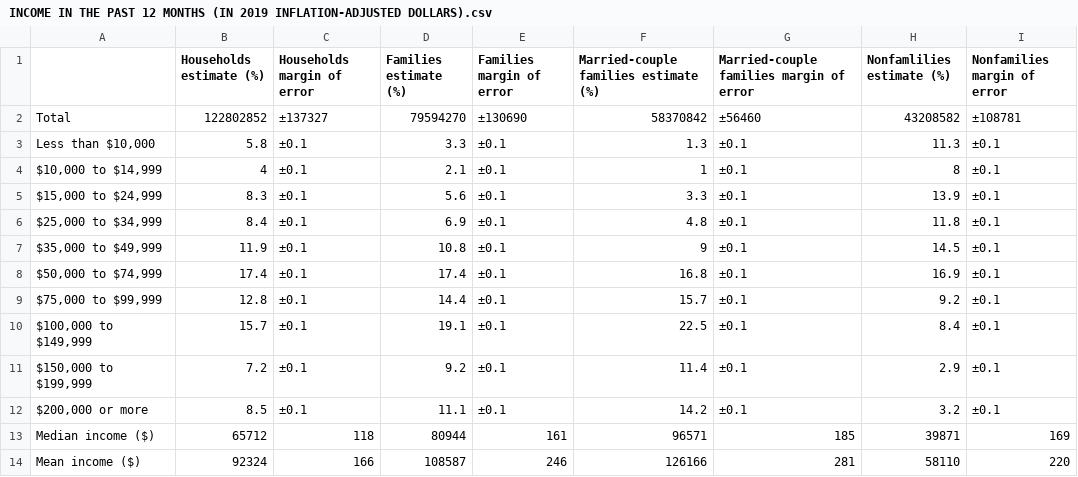
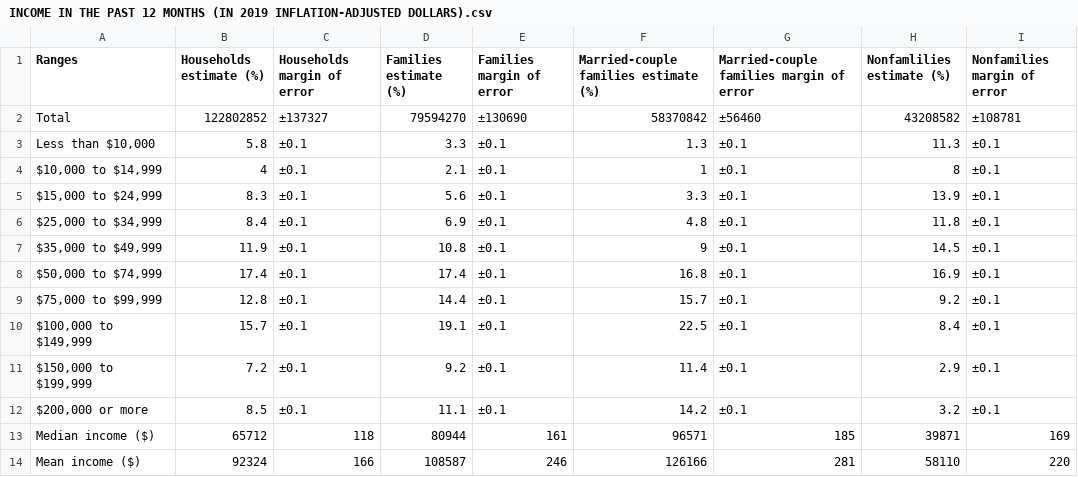
Before and after one commit to zpren1998/2015-2019-US-Imcome-Investigation, a CSV file: INCOME IN THE PAST 12 MONTHS (IN 2019 INFLATION-ADJUSTED DOLLARS).csv, drawn as a sheet.

Commit message:
Update INCOME IN THE PAST 12 MONTHS (IN 2019 INFLATION-ADJUSTED DOLLARS).csv

```diff
--- a/INCOME IN THE PAST 12 MONTHS (IN 2019 INFLATION-ADJUSTED DOLLARS).csv
+++ b/INCOME IN THE PAST 12 MONTHS (IN 2019 INFLATION-ADJUSTED DOLLARS).csv
@@ -1,2 +1,2 @@
-,Households estimate (%),Households margin of error,Families estimate (%),Families margin of error,Married-couple families estimate (%),Married-couple families margin of error,Nonfamlilies estimate (%),Nonfamilies margin of error
+Ranges,Households estimate (%),Households margin of error,Families estimate (%),Families margin of error,Married-couple families estimate (%),Married-couple families margin of error,Nonfamlilies estimate (%),Nonfamilies margin of error
 Total,122802852,±137327,79594270,±130690,58370842,±56460,43208582,±108781
```
